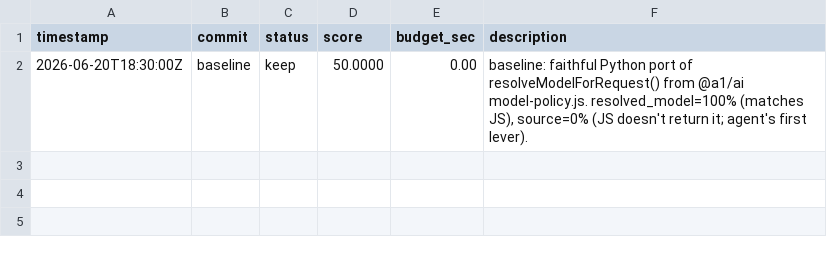
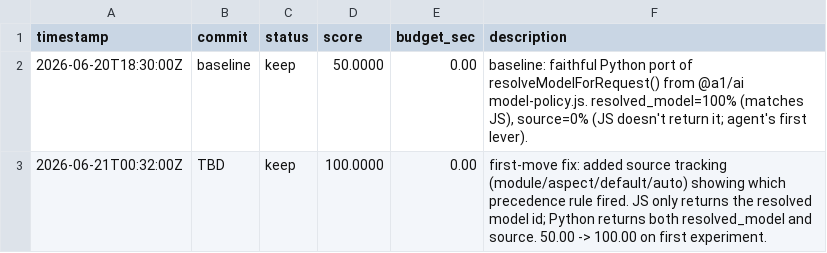
Before and after one commit to Armosphera/autoresearch-sboss, a TSV file: examples/model-policy/results.tsv, drawn as a sheet; the diff names each change by its address in the sheet, - before the commit and + after, or states it on an @@ line.

```diff
--- a/examples/model-policy/results.tsv
+++ b/examples/model-policy/results.tsv
+row 3: 2026-06-21T00:32:00Z | TBD | keep | 100.0000 | 0.00 | first-move fix: added source tracking (module/aspect/default/auto) showing which precedence rule fired. JS only returns the resolved model id; Python returns both resolved_model and source. 50.00 -> 100.00 on first experiment.
```
Also changed, not shown: examples/hhvh/results.tsv, examples/ru-identifiers/results.tsv, 2 other files.
